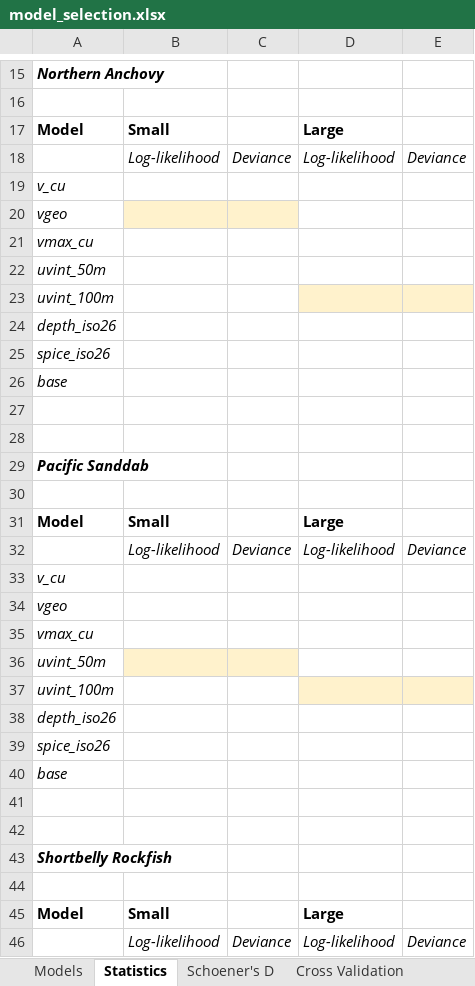
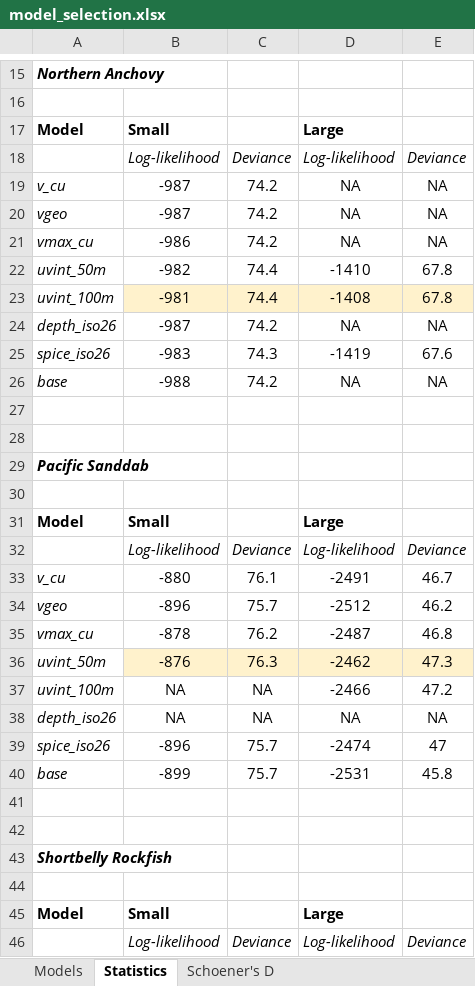
Before and after one commit to howardre/ELH_WestCoast, an Excel workbook: results/hindcast_output/model_selection.xlsx, sheet Statistics, drawn as a sheet; only a part is shown, gaps mark what is left out; values as stored, in another font and other column widths than the file's, no borders; removed rows and columns are numbered as before the commit, all else as after; the diff covers the shown part only; the diff names each change by its address in the sheet, - before the commit and + after, or states it on an @@ line.

Commit message:
Update with model selection values

```diff
--- a/results/hindcast_output/model_selection.xlsx (sheet Statistics)
+++ b/results/hindcast_output/model_selection.xlsx (sheet Statistics)
-sheet tab: Cross Validation
-row 19: v_cu
-row 20: vgeo
-row 21: vmax_cu
-row 22: uvint_50m
-row 23: uvint_100m
-row 24: depth_iso26
-row 25: spice_iso26
-row 26: base
+row 19: v_cu | -987 | 74.2 | NA | NA
+row 20: vgeo | -987 | 74.2 | NA | NA
+row 21: vmax_cu | -986 | 74.2 | NA | NA
+row 22: uvint_50m | -982 | 74.4 | -1410 | 67.8
+row 23: uvint_100m | -981 | 74.4 | -1408 | 67.8
+row 24: depth_iso26 | -987 | 74.2 | NA | NA
+row 25: spice_iso26 | -983 | 74.3 | -1419 | 67.6
+row 26: base | -988 | 74.2 | NA | NA
-row 33: v_cu
-row 34: vgeo
-row 35: vmax_cu
-row 36: uvint_50m
-row 37: uvint_100m
-row 38: depth_iso26
-row 39: spice_iso26
-row 40: base
+row 33: v_cu | -880 | 76.1 | -2491 | 46.7
+row 34: vgeo | -896 | 75.7 | -2512 | 46.2
+row 35: vmax_cu | -878 | 76.2 | -2487 | 46.8
+row 36: uvint_50m | -876 | 76.3 | -2462 | 47.3
+row 37: uvint_100m | NA | NA | -2466 | 47.2
+row 38: depth_iso26 | NA | NA | NA | NA
+row 39: spice_iso26 | -896 | 75.7 | -2474 | 47
+row 40: base | -899 | 75.7 | -2531 | 45.8
```
Also changed, not shown: 24 added rows and 24 removed rows elsewhere in this sheet, sheet Schoener's D.
